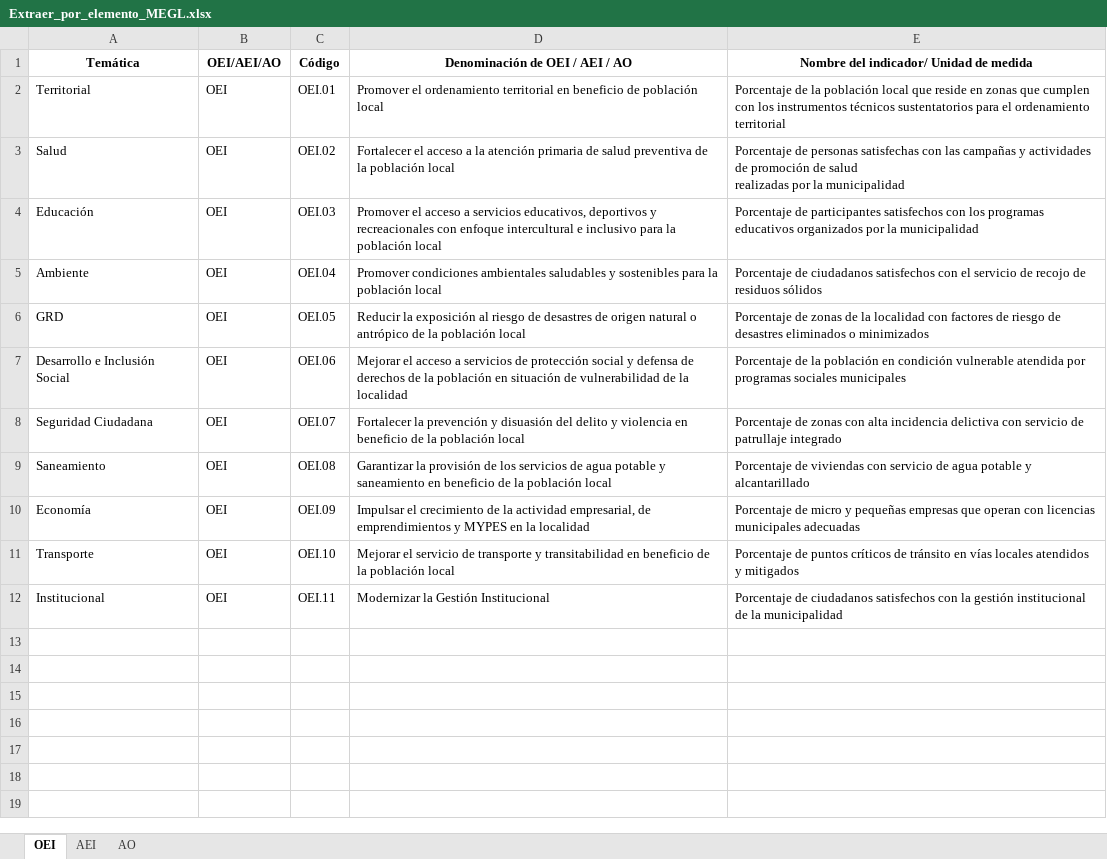
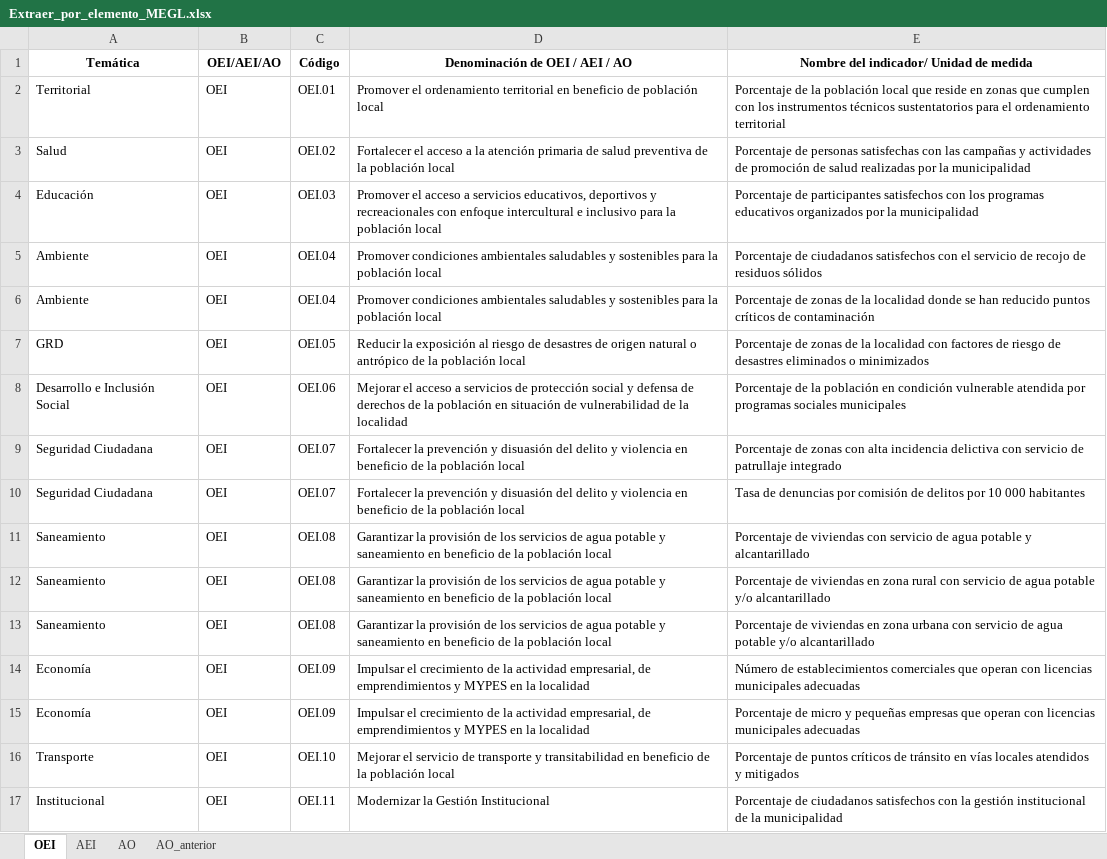
Before and after one commit to julioosmen/PEI_GL_comparativa, an Excel workbook: Extraer_por_elemento_MEGL.xlsx, sheet OEI, drawn as a sheet; values as stored, in another font and other column widths than the file's, no borders; the diff names each change by its address in the sheet, - before the commit and + after, or states it on an @@ line.

```diff
--- a/Extraer_por_elemento_MEGL.xlsx (sheet OEI)
+++ b/Extraer_por_elemento_MEGL.xlsx (sheet OEI)
+sheet tab: AO_anterior
-E3: …la municipalidad
+E3: …la municipalidad
+row 6: Ambiente | OEI | OEI.04 | Promover condiciones ambientales saludables y sostenibles para la población local | Porcentaje de zonas de la localidad donde se han reducido puntos críticos de contaminación
+row 10: Seguridad Ciudadana | OEI | OEI.07 | Fortalecer la prevención y disuasión del delito y violencia en beneficio de la población local | Tasa de denuncias por comisión de delitos por 10 000 habitantes
+row 12: Saneamiento | OEI | OEI.08 | Garantizar la provisión de los servicios de agua potable y saneamiento en beneficio de la población local | Porcentaje de viviendas en zona rural con servicio de agua potable y/o alcantarillado
+row 13: Saneamiento | OEI | OEI.08 | Garantizar la provisión de los servicios de agua potable y saneamiento en beneficio de la población local | Porcentaje de viviendas en zona urbana con servicio de agua potable y/o alcantarillado
+row 14: Economía | OEI | OEI.09 | Impulsar el crecimiento de la actividad empresarial, de emprendimientos y MYPES en la localidad | Número de establecimientos comerciales que operan con licencias municipales adecuadas
```
Also changed, not shown: sheet AO, sheet AEI.
